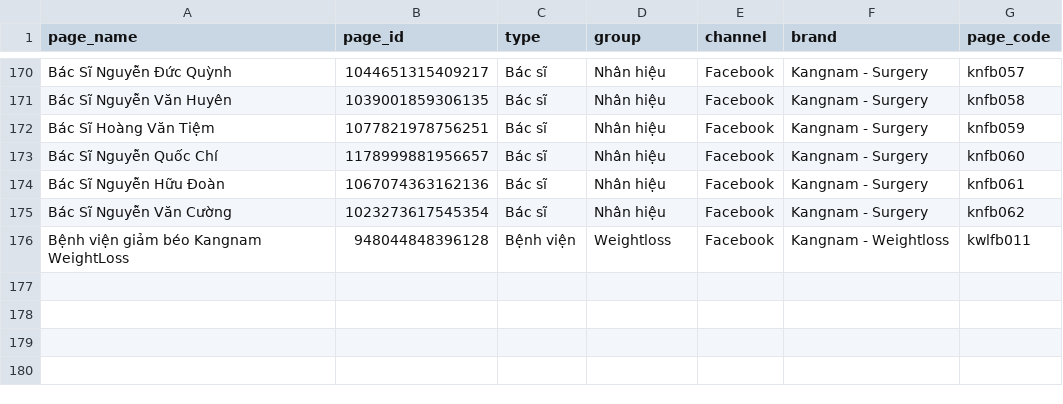
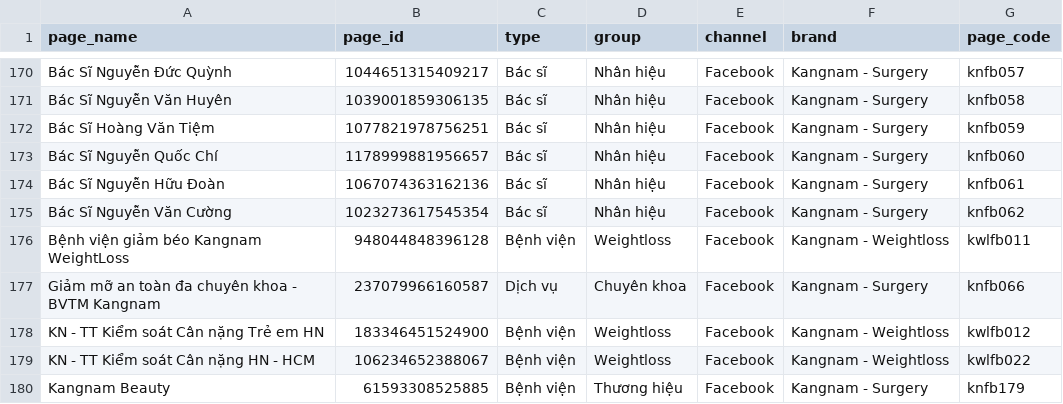
Before and after one commit to Danny2501-python/hci-data_serving, a CSV file: seeds/ucbt_page_config.csv, drawn as a sheet; only a part is shown, gaps mark what is left out; the diff names each change by its address in the sheet, - before the commit and + after, or states it on an @@ line.

Commit message:
chore: sync 2026-08-25 11:25

```diff
--- a/seeds/ucbt_page_config.csv
+++ b/seeds/ucbt_page_config.csv
+row 177: Giảm mỡ an toàn đa chuyên khoa - BVTM Kangnam | 237079966160587 | Dịch vụ | Chuyên khoa | Facebook | Kangnam - Surgery | knfb066
+row 178: KN - TT Kiểm soát Cân nặng Trẻ em HN | 183346451524900 | Bệnh viện | Weightloss | Facebook | Kangnam - Weightloss | kwlfb012
+row 179: KN - TT Kiểm soát Cân nặng HN - HCM | 106234652388067 | Bệnh viện | Weightloss | Facebook | Kangnam - Weightloss | kwlfb022
+row 180: Kangnam Beauty | 61593308525885 | Bệnh viện | Thương hiệu | Facebook | Kangnam - Surgery | knfb179
```
